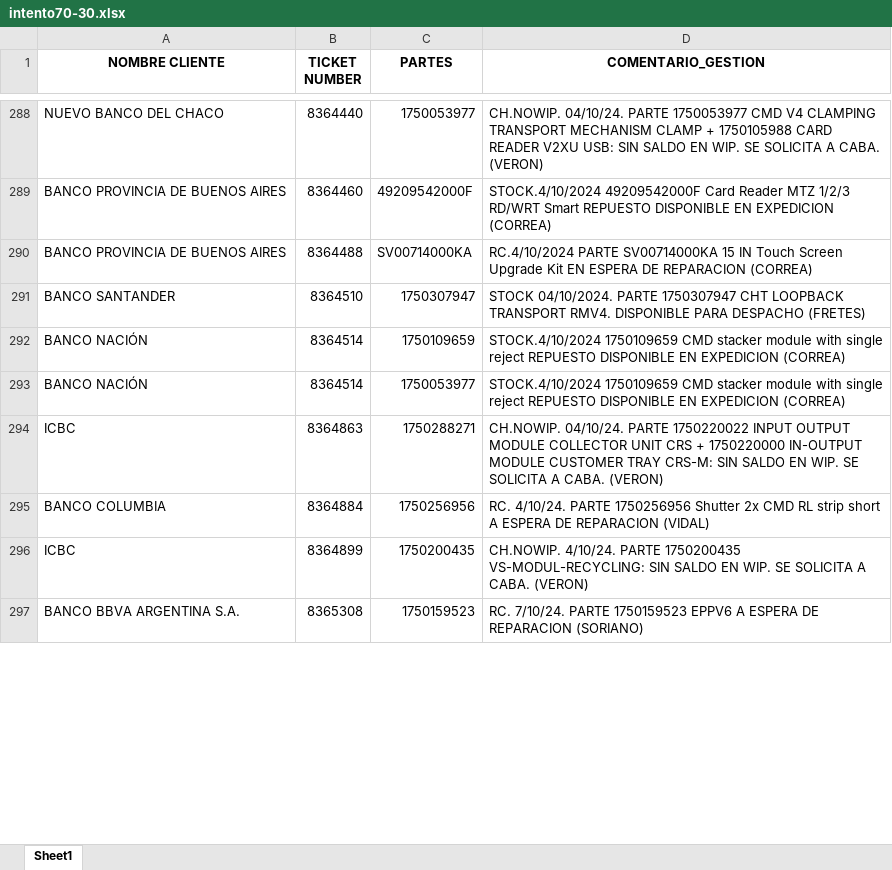
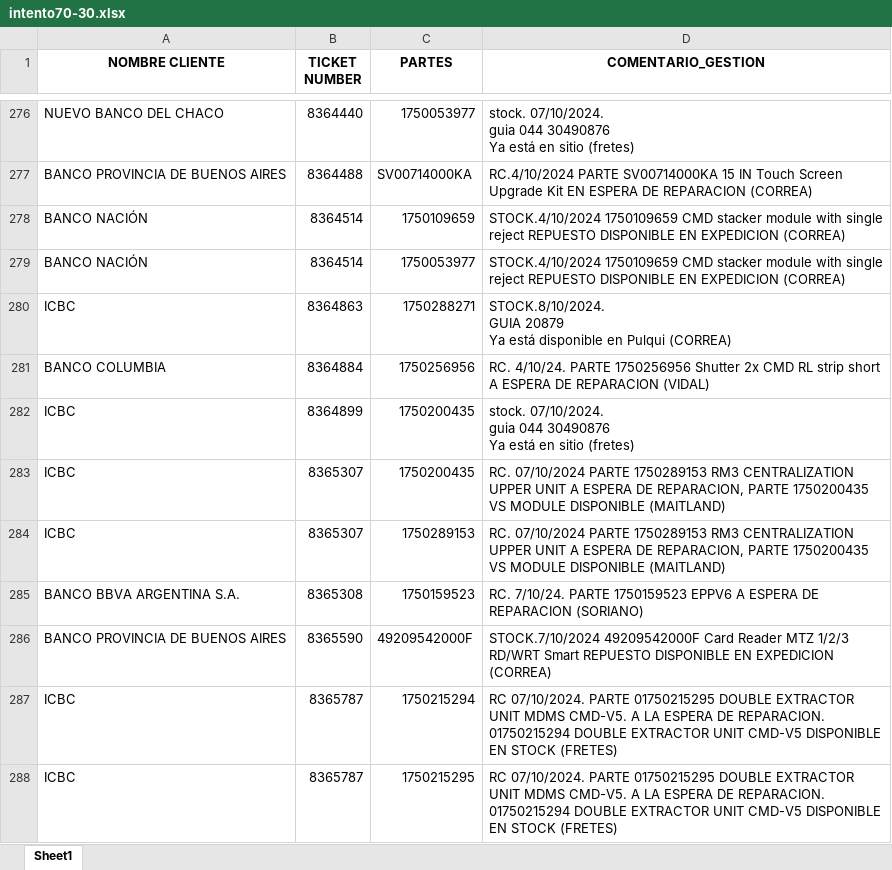
Before and after one commit to lucasrdrz/testdn, an Excel workbook: intento70-30.xlsx, sheet Sheet1, drawn as a sheet; only a part is shown, gaps mark what is left out; values as stored, in another font and other column widths than the file's, no borders; removed rows and columns are numbered as before the commit, all else as after; ↵ is a line break in a cell; the diff covers the shown part only; the diff names each change by its address in the sheet, - before the commit and + after, or states it on an @@ line.

```diff
--- a/intento70-30.xlsx (sheet Sheet1)
+++ b/intento70-30.xlsx (sheet Sheet1)
-D276 (COMENTARIO_GESTION): CH.NOWIP. 04/10/24. PARTE 1750053977 CMD V4 CLAMPING TRANSPORT MECHANISM CLAMP + 1750105988 CARD READER V2XU USB: SIN SALDO EN WIP. SE SOLICITA A CABA. (VERON)
+D276 (COMENTARIO_GESTION): stock. 07/10/2024. ↵ guia 044 30490876 ↵ Ya está en sitio (fretes)
-row 289: BANCO PROVINCIA DE BUENOS AIRES | 8364460 | 49209542000F | STOCK.4/10/2024 49209542000F Card Reader MTZ 1/2/3 RD/WRT Smart REPUESTO DISPONIBLE EN EXPEDICION (CORREA)
-row 291: BANCO SANTANDER | 8364510 | 1750307947 | STOCK 04/10/2024. PARTE 1750307947 CHT LOOPBACK TRANSPORT RMV4. DISPONIBLE PARA DESPACHO (FRETES)
-D280 (COMENTARIO_GESTION): CH.NOWIP. 04/10/24. PARTE 1750220022 INPUT OUTPUT MODULE COLLECTOR UNIT CRS + 1750220000 IN-OUTPUT MODULE CUSTOMER TRAY CRS-M: SIN SALDO EN WIP. SE SOLICITA A CABA. (VERON)
+D280 (COMENTARIO_GESTION): STOCK.8/10/2024. ↵ GUIA 20879 ↵ Ya está disponible en Pulqui (CORREA)
-D282 (COMENTARIO_GESTION): CH.NOWIP. 4/10/24. PARTE 1750200435 VS-MODUL-RECYCLING: SIN SALDO EN WIP. SE SOLICITA A CABA. (VERON)
+D282 (COMENTARIO_GESTION): stock. 07/10/2024. ↵ guia 044 30490876 ↵ Ya está en sitio (fretes)
+row 283: ICBC | 8365307 | 1750200435 | RC. 07/10/2024 PARTE 1750289153 RM3 CENTRALIZATION UPPER UNIT A ESPERA DE REPARACION, PARTE 1750200435 VS MODULE DISPONIBLE (MAITLAND)
+row 284: ICBC | 8365307 | 1750289153 | RC. 07/10/2024 PARTE 1750289153 RM3 CENTRALIZATION UPPER UNIT A ESPERA DE REPARACION, PARTE 1750200435 VS MODULE DISPONIBLE (MAITLAND)
+row 286: BANCO PROVINCIA DE BUENOS AIRES | 8365590 | 49209542000F | STOCK.7/10/2024 49209542000F Card Reader MTZ 1/2/3 RD/WRT Smart REPUESTO DISPONIBLE EN EXPEDICION (CORREA)
+row 287: ICBC | 8365787 | 1750215294 | RC 07/10/2024. PARTE 01750215295 DOUBLE EXTRACTOR UNIT MDMS CMD-V5. A LA ESPERA DE REPARACION. 01750215294 DOUBLE EXTRACTOR UNIT CMD-V5 DISPONIBLE EN STOCK (FRETES)
+row 288: ICBC | 8365787 | 1750215295 | RC 07/10/2024. PARTE 01750215295 DOUBLE EXTRACTOR UNIT MDMS CMD-V5. A LA ESPERA DE REPARACION. 01750215294 DOUBLE EXTRACTOR UNIT CMD-V5 DISPONIBLE EN STOCK (FRETES)
```
Also changed, not shown: 35 added rows, 17 removed rows and 20 edited cells elsewhere in this sheet, TicktesPendientes.xlsx, 1 other file.
